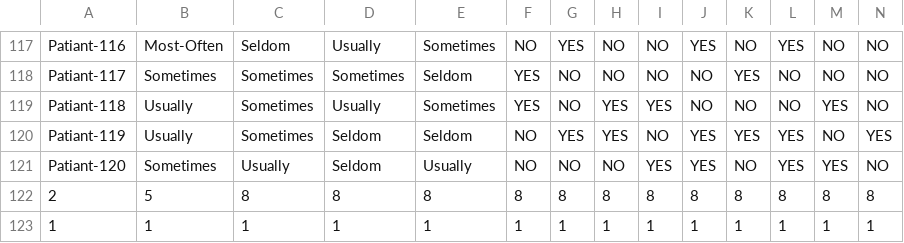
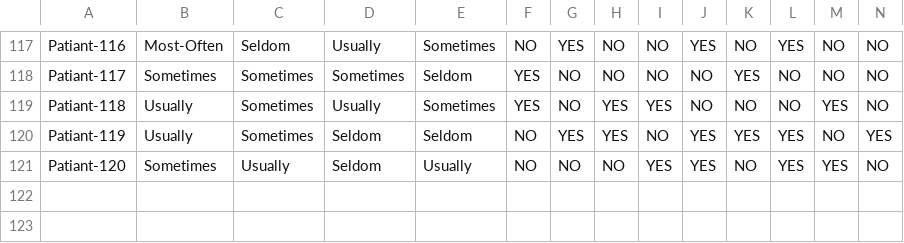
Before and after one commit to Laiba-Iqrar/NeuroCheck--AI-Based-Mental-Disorder-Diagnosis, a CSV file: data/mds.csv (was Dataset-Mental-Disorders (1).csv), drawn as a sheet; only a part is shown, gaps mark what is left out; rows hold the shown columns only; the diff names each change by its address in the sheet, - before the commit and + after, or states it on an @@ line.

```diff
--- a/Dataset-Mental-Disorders (1).csv
+++ b/data/mds.csv
-row 122: 2 | 5 | 8 | 8 | 8 | 8 | 8 | 8 | 8 | 8 | 8 | 8 | 8 | 8
-row 123: 1 | 1 | 1 | 1 | 1 | 1 | 1 | 1 | 1 | 1 | 1 | 1 | 1 | 1
```
Also changed, not shown: 13 other files.
